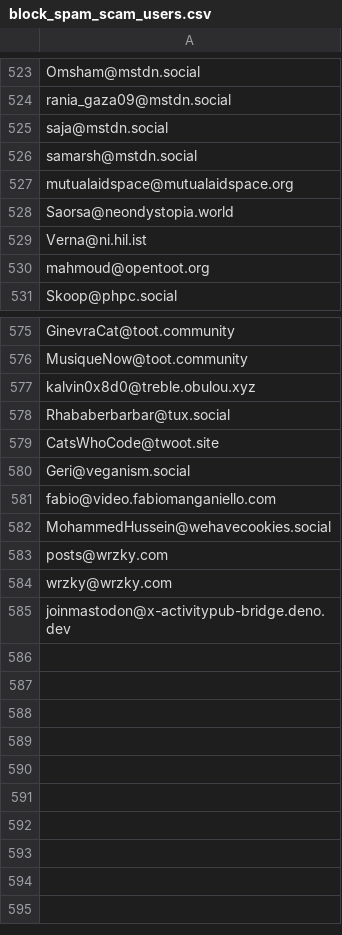
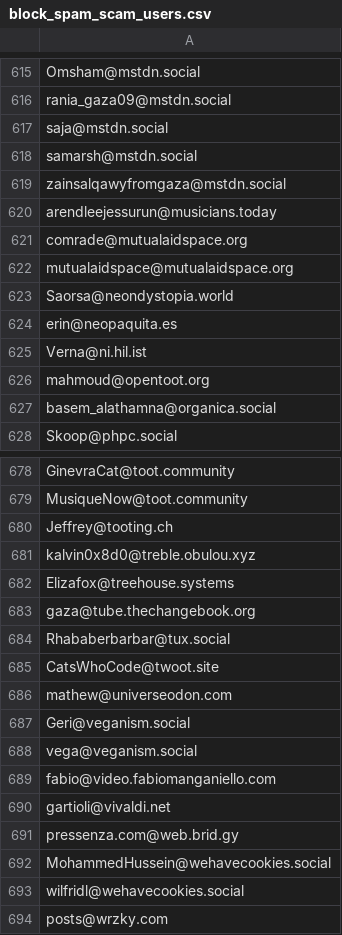
Before and after one commit to Fediverse-Express/Fediverse, a CSV file: block_spam_scam_users.csv, drawn as a sheet; only a part is shown, gaps mark what is left out; the shorter side is filled out with more unchanged rows; the diff covers the shown part only.

```diff
--- a/block_spam_scam_users.csv
+++ b/block_spam_scam_users.csv
@@ -526,6 +618,11 @@ saja@mstdn.social
 samarsh@mstdn.social
+zainsalqawyfromgaza@mstdn.social
+arendleejessurun@musicians.today
+comrade@mutualaidspace.org
 mutualaidspace@mutualaidspace.org
 Saorsa@neondystopia.world
+erin@neopaquita.es
 Verna@ni.hil.ist
 mahmoud@opentoot.org
+basem_alathamna@organica.social
 Skoop@phpc.social
@@ -576,8 +679,16 @@ GinevraCat@toot.community
 MusiqueNow@toot.community
+Jeffrey@tooting.ch
 kalvin0x8d0@treble.obulou.xyz
+Elizafox@treehouse.systems
+gaza@tube.thechangebook.org
 Rhababerbarbar@tux.social
 CatsWhoCode@twoot.site
+mathew@universeodon.com
 Geri@veganism.social
+vega@veganism.social
 fabio@video.fabiomanganiello.com
+gartioli@vivaldi.net
+pressenza.com@web.brid.gy
 MohammedHussein@wehavecookies.social
+wilfridl@wehavecookies.social
 posts@wrzky.com
```
Also changed, not shown: 98 added rows elsewhere in this file.
